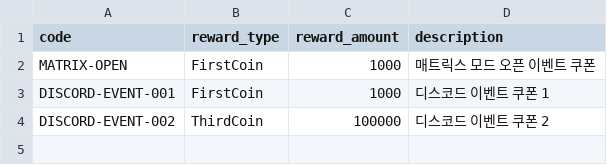
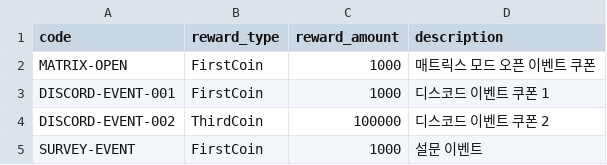
Before and after one commit to browniesss/MapleWorlds, a CSV file: RootDesk/MyDesk/DataSets/Coupon/CouponData.csv, drawn as a sheet.

Commit message:
✨ 설문 이벤트 쿠폰 코드 추가

```diff
--- a/RootDesk/MyDesk/DataSets/Coupon/CouponData.csv
+++ b/RootDesk/MyDesk/DataSets/Coupon/CouponData.csv
@@ -4 +4,2 @@ DISCORD-EVENT-001,FirstCoin,1000,디스코드 이벤트 쿠폰 1
 DISCORD-EVENT-002,ThirdCoin,100000,디스코드 이벤트 쿠폰 2
+SURVEY-EVENT,FirstCoin,1000,설문 이벤트
```
